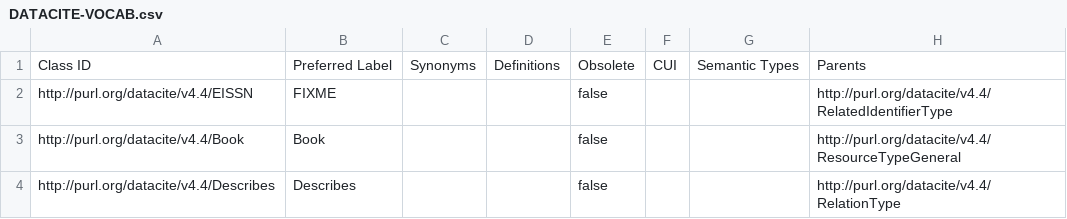
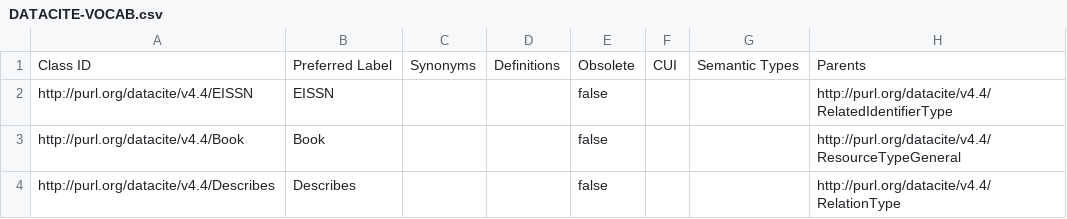
Before and after one commit to KellyStathis/datacite-controlled-vocabularies, a CSV file: vocabularies/csv/DATACITE-VOCAB.csv, drawn as a sheet; only a part is shown; the diff names each change by its address in the sheet, - before the commit and + after, or states it on an @@ line.

Commit message:
Revert "small change to DATACITE-VOCAB.csv to test output"
This reverts commit b0bf85b2a4ea6a824526d1f66e297992f47252c9.

```diff
--- a/vocabularies/csv/DATACITE-VOCAB.csv
+++ b/vocabularies/csv/DATACITE-VOCAB.csv
-B2: FIXME
+B2: EISSN
```
